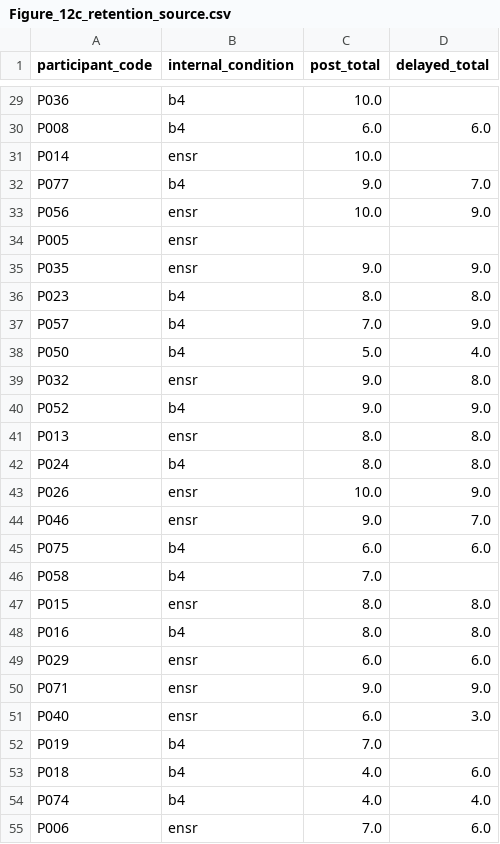
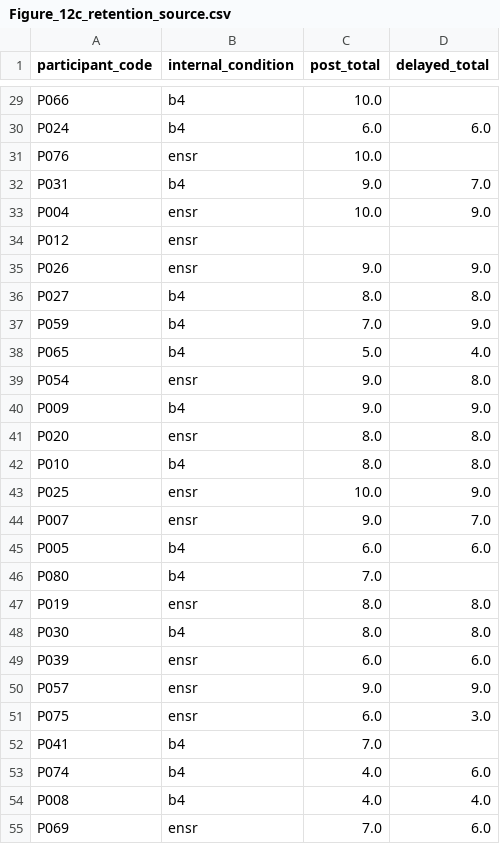
Before and after one commit to weibize-commits/LanternQuest, a CSV file: data/figure_source/figure12/Figure_12c_retention_source.csv, drawn as a sheet; only a part is shown, gaps mark what is left out; removed rows and columns are numbered as before the commit, all else as after; the diff covers the shown part only; the diff names each change by its address in the sheet, - before the commit and + after, or states it on an @@ line.

```diff
--- a/data/figure_source/figure12/Figure_12c_retention_source.csv
+++ b/data/figure_source/figure12/Figure_12c_retention_source.csv
-A29 (participant_code): P036
+A29 (participant_code): P066
-A30 (participant_code): P008
+A30 (participant_code): P024
-A31 (participant_code): P014
+A31 (participant_code): P076
-A32 (participant_code): P077
+A32 (participant_code): P031
-A33 (participant_code): P056
+A33 (participant_code): P004
-A34 (participant_code): P005
+A34 (participant_code): P012
-A35 (participant_code): P035
+A35 (participant_code): P026
-A36 (participant_code): P023
+A36 (participant_code): P027
-A37 (participant_code): P057
+A37 (participant_code): P059
-A38 (participant_code): P050
+A38 (participant_code): P065
-A39 (participant_code): P032
+A39 (participant_code): P054
-A40 (participant_code): P052
+A40 (participant_code): P009
-A41 (participant_code): P013
+A41 (participant_code): P020
-A42 (participant_code): P024
+A42 (participant_code): P010
-A43 (participant_code): P026
+A43 (participant_code): P025
-A44 (participant_code): P046
+A44 (participant_code): P007
-A45 (participant_code): P075
+A45 (participant_code): P005
-A46 (participant_code): P058
+A46 (participant_code): P080
-A47 (participant_code): P015
+A47 (participant_code): P019
-A48 (participant_code): P016
+A48 (participant_code): P030
-A49 (participant_code): P029
+A49 (participant_code): P039
-A50 (participant_code): P071
+A50 (participant_code): P057
-A51 (participant_code): P040
+A51 (participant_code): P075
-A52 (participant_code): P019
+A52 (participant_code): P041
-row 53: P018 | b4 | 4.0 | 6.0
-D53 (delayed_total): 4.0
+D53 (delayed_total): 6.0
+row 54: P008 | b4 | 4.0 | 4.0
-A55 (participant_code): P006
+A55 (participant_code): P069
```
Also changed, not shown: 1 added row, 1 removed row and 49 edited cells elsewhere in this file, data/figure_source/figure12/Figure_12a_narrative_source.csv, data/figure_source/figure12/Figure_12b_immediate_learning_source.csv, 25 other files.
